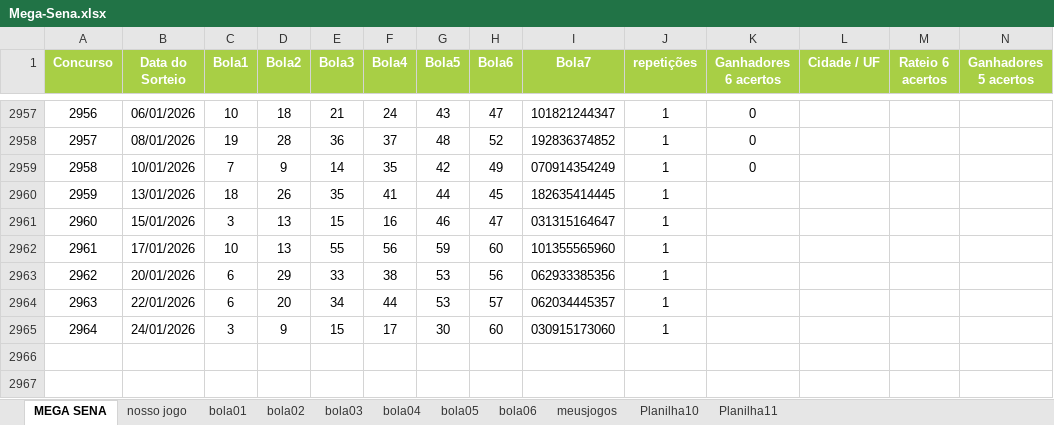
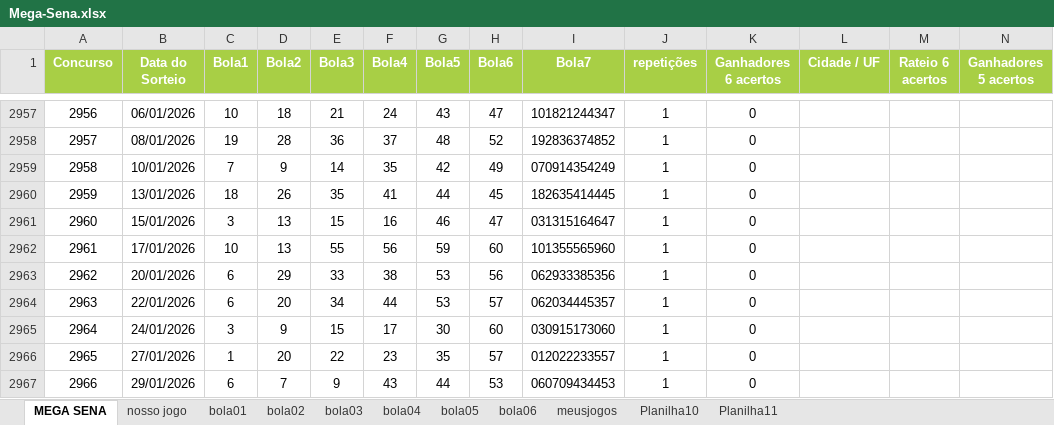
Before and after one commit to guanbuc/python-jogos, an Excel workbook: Mega-Sena.xlsx, sheet MEGA SENA, drawn as a sheet; only a part is shown, gaps mark what is left out; values as stored, in another font and other column widths than the file's, no borders; charts and pictures not drawn; rows hold the shown columns only; the diff names each change by its address in the sheet, - before the commit and + after, or states it on an @@ line.

```diff
--- a/Mega-Sena.xlsx (sheet MEGA SENA)
+++ b/Mega-Sena.xlsx (sheet MEGA SENA)
-K2960:K2965 (Ganhadores 6 acertos): (empty)
+K2960:K2965 (Ganhadores 6 acertos): 0
+row 2966: 2965 | 27/01/2026 | 1 | 20 | 22 | 23 | 35 | 57 | 012022233557 | 1 | 0
+row 2967: 2966 | 29/01/2026 | 6 | 7 | 9 | 43 | 44 | 53 | 060709434453 | 1 | 0
```
Also changed, not shown: sheet meusjogos, sheet bola02, sheet bola03, sheet bola04, sheet bola01, sheet bola06, 1 more sheet, 3 other files.
